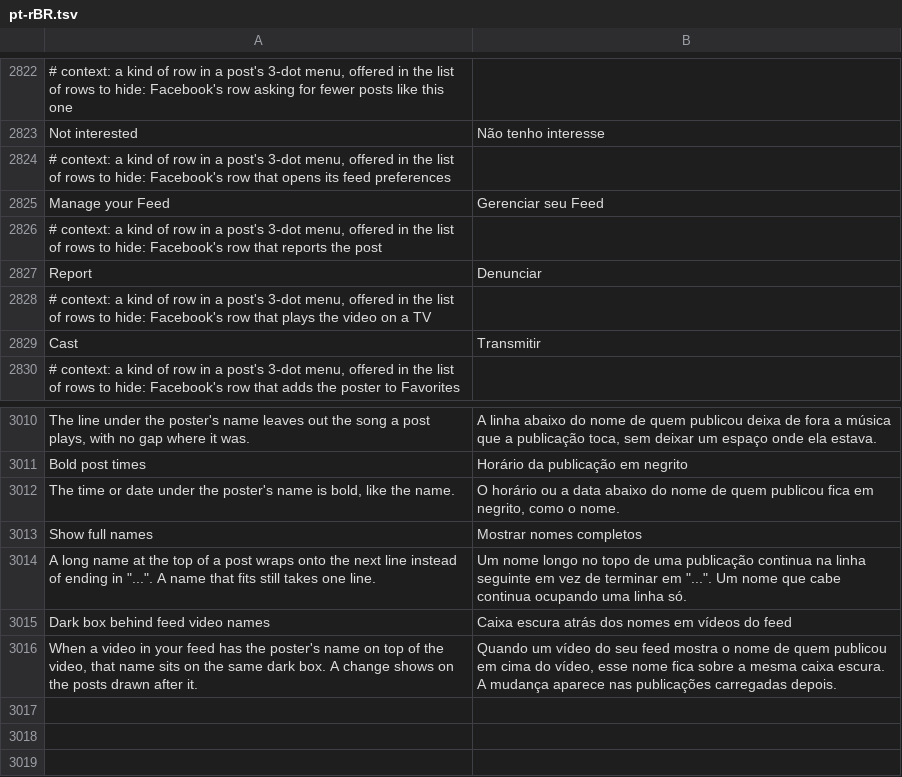
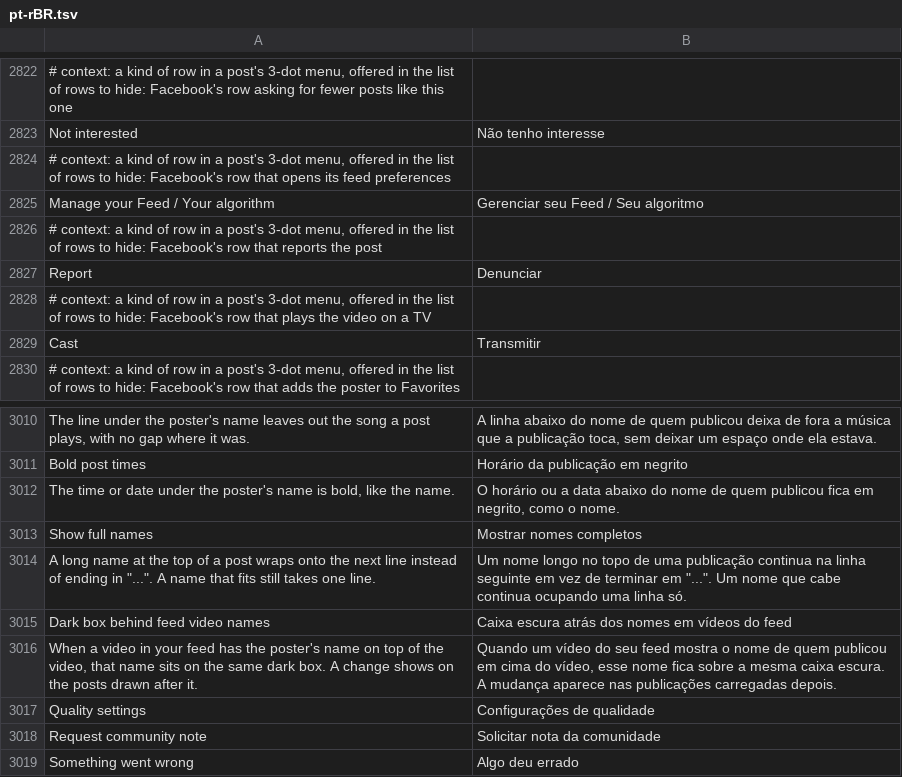
Before and after one commit to SysAdminDoc/HushFacebook, a TSV file: extensions/shared/library/src/main/l10n/pt-rBR.tsv, drawn as a sheet; only a part is shown, gaps mark what is left out.

```diff
--- a/extensions/shared/library/src/main/l10n/pt-rBR.tsv
+++ b/extensions/shared/library/src/main/l10n/pt-rBR.tsv
@@ -2824,3 +2824,3 @@ Not interested	Não tenho interesse
 # context: a kind of row in a post's 3-dot menu, offered in the list of rows to hide: Facebook's row that opens its feed preferences
-Manage your Feed	Gerenciar seu Feed
+Manage your Feed / Your algorithm	Gerenciar seu Feed / Seu algoritmo
 # context: a kind of row in a post's 3-dot menu, offered in the list of rows to hide: Facebook's row that reports the post
@@ -3016 +3016,4 @@ Dark box behind feed video names	Caixa escura atrás dos nomes em vídeos do fee
 When a video in your feed has the poster's name on top of the video, that name sits on the same dark box. A change shows on the posts drawn after it.	Quando um vídeo do seu feed mostra o nome de quem publicou em cima do vídeo, esse nome fica sobre a mesma caixa escura. A mudança aparece nas publicações carregadas depois.
+Quality settings	Configurações de qualidade
+Request community note	Solicitar nota da comunidade
+Something went wrong	Algo deu errado
```
Also changed, not shown: extensions/shared/library/src/main/l10n/de.tsv, extensions/shared/library/src/main/l10n/es.tsv, 23 other files.
